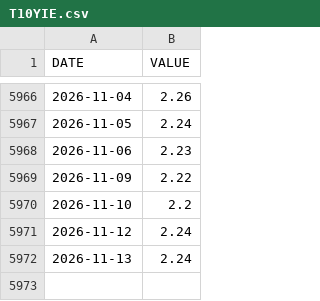
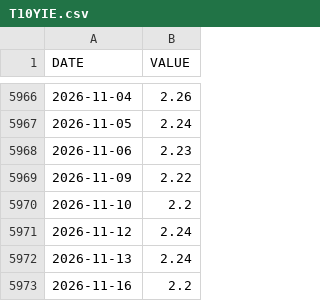
Before and after one commit to jesekdahl-source/MACRO-ECO-RADAR, a CSV file: data_cache/T10YIE.csv, drawn as a sheet; only a part is shown, gaps mark what is left out.

```diff
--- a/data_cache/T10YIE.csv
+++ b/data_cache/T10YIE.csv
@@ -5972 +5972,2 @@ DATE,VALUE
 2026-11-13,2.24
+2026-11-16,2.2
```
